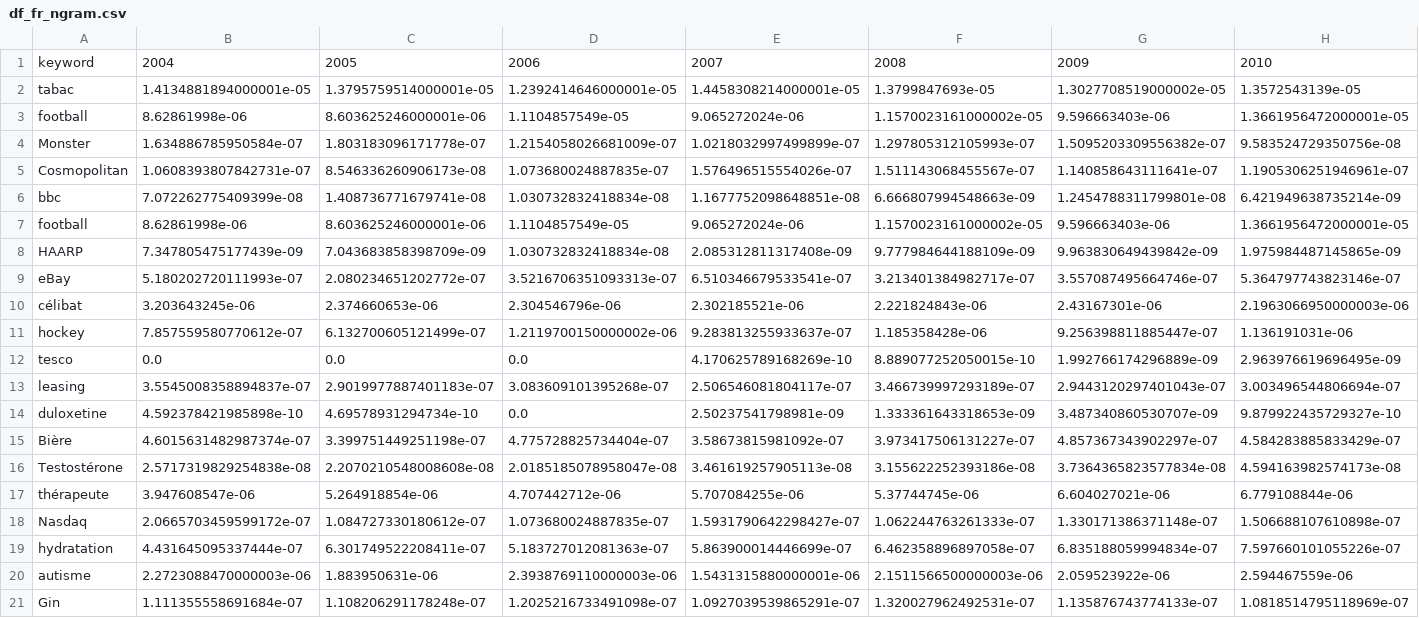
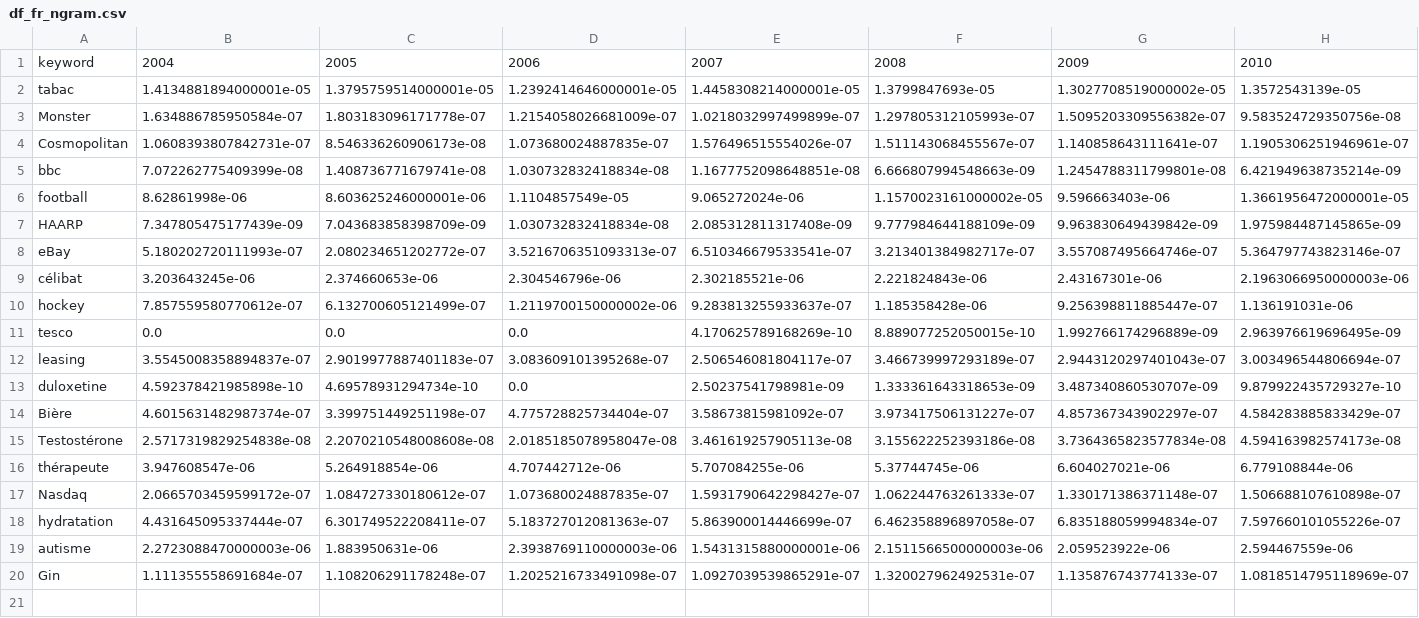
Before and after one commit to janbartos/bp, a CSV file: df_fr_ngram.csv, drawn as a sheet; only a part is shown; rows hold the shown columns only; the diff names each change by its address in the sheet, - before the commit and + after, or states it on an @@ line.

```diff
--- a/df_fr_ngram.csv
+++ b/df_fr_ngram.csv
-row 3: football | 8.62861998e-06 | 8.603625246000001e-06 | 1.1104857549e-05 | 9.065272024e-06 | 1.1570023161000002e-05 | 9.596663403e-06 | 1.3661956472000001e-05
```
Also changed, not shown: df_data_fr_ngram_corr.csv.
